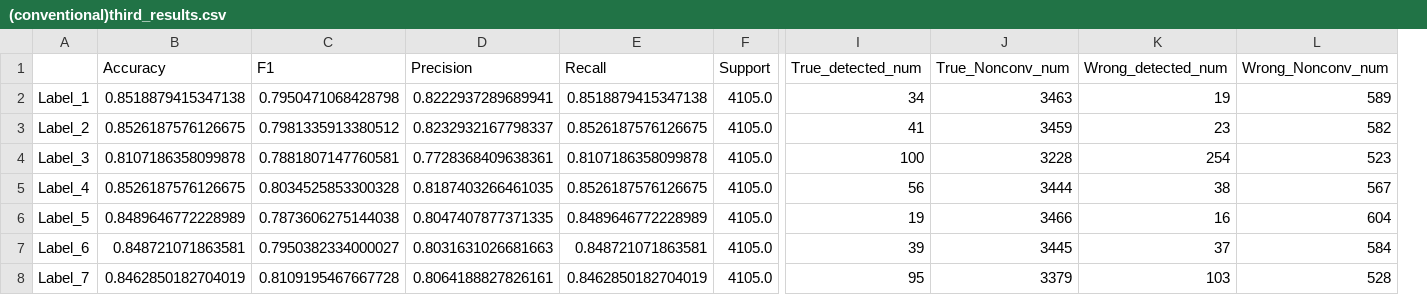
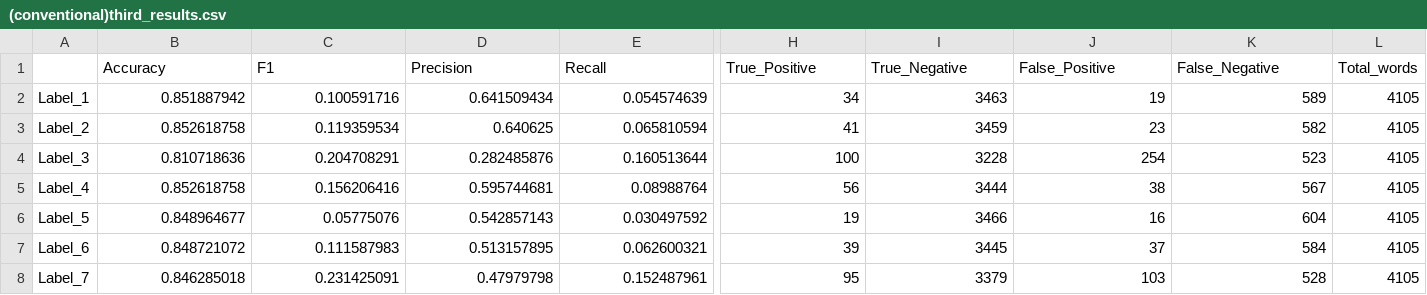
Before and after one commit to Jiahui84/Conv_met_detection, a CSV file: outputs/output_0/csv/results/(conventional)seperate_multiple_time_results/(conventional)third_results.csv, drawn as a sheet; only a part is shown, gaps mark what is left out; removed rows and columns are numbered as before the commit, all else as after; the diff covers the shown part only; the diff names each change by its address in the sheet, - before the commit and + after, or states it on an @@ line.

```diff
--- a/outputs/output_0/csv/results/(conventional)seperate_multiple_time_results/(conventional)third_results.csv
+++ b/outputs/output_0/csv/results/(conventional)seperate_multiple_time_results/(conventional)third_results.csv
-column F (Support), rows 2-8: all 4105.0
+column L (Total_words), rows 2-8: all 4105
-H1: True_detected_num
+H1: True_Positive
-I1: True_Nonconv_num
+I1: True_Negative
-J1: Wrong_detected_num
+J1: False_Positive
-K1: Wrong_Nonconv_num
+K1: False_Negative
-B2 (Accuracy): 0.8518879415347138
+B2 (Accuracy): 0.851887942
-C2 (F1): 0.7950471068428798
+C2 (F1): 0.100591716
-D2 (Precision): 0.8222937289689941
+D2 (Precision): 0.641509434
-E2 (Recall): 0.8518879415347138
+E2 (Recall): 0.054574639
-B3 (Accuracy): 0.8526187576126675
+B3 (Accuracy): 0.852618758
-C3 (F1): 0.7981335913380512
+C3 (F1): 0.119359534
-D3 (Precision): 0.8232932167798337
+D3 (Precision): 0.640625
-E3 (Recall): 0.8526187576126675
+E3 (Recall): 0.065810594
-B4 (Accuracy): 0.8107186358099878
+B4 (Accuracy): 0.810718636
-C4 (F1): 0.7881807147760581
+C4 (F1): 0.204708291
-D4 (Precision): 0.7728368409638361
+D4 (Precision): 0.282485876
-E4 (Recall): 0.8107186358099878
+E4 (Recall): 0.160513644
-B5 (Accuracy): 0.8526187576126675
+B5 (Accuracy): 0.852618758
-C5 (F1): 0.8034525853300328
+C5 (F1): 0.156206416
-D5 (Precision): 0.8187403266461035
+D5 (Precision): 0.595744681
-E5 (Recall): 0.8526187576126675
+E5 (Recall): 0.08988764
-B6 (Accuracy): 0.8489646772228989
+B6 (Accuracy): 0.848964677
-C6 (F1): 0.7873606275144038
+C6 (F1): 0.05775076
-D6 (Precision): 0.8047407877371335
+D6 (Precision): 0.542857143
-E6 (Recall): 0.8489646772228989
+E6 (Recall): 0.030497592
-B7 (Accuracy): 0.848721071863581
+B7 (Accuracy): 0.848721072
-C7 (F1): 0.7950382334000027
+C7 (F1): 0.111587983
-D7 (Precision): 0.8031631026681663
+D7 (Precision): 0.513157895
-E7 (Recall): 0.848721071863581
+E7 (Recall): 0.062600321
-B8 (Accuracy): 0.8462850182704019
+B8 (Accuracy): 0.846285018
-C8 (F1): 0.8109195467667728
+C8 (F1): 0.231425091
-D8 (Precision): 0.8064188827826161
+D8 (Precision): 0.47979798
-E8 (Recall): 0.8462850182704019
+E8 (Recall): 0.152487961
```
Also changed, not shown: 72 edited cells elsewhere in this file, outputs/output_0/csv/results/(conventional)seperate_multiple_time_results/(conventional)first_results.csv, outputs/output_0/csv/results/(conventional)seperate_multiple_time_results/(conventional)second_results.csv, 31 other files.
